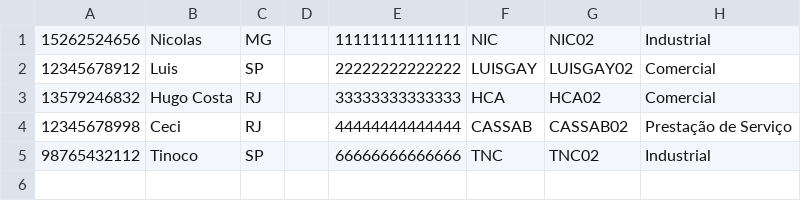
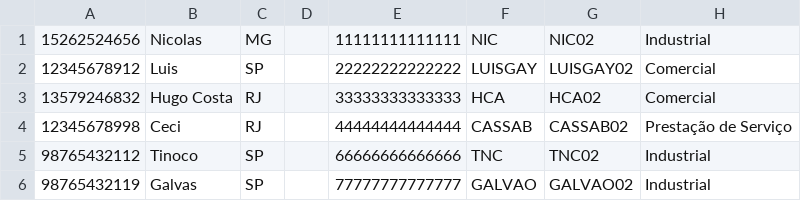
Before and after one commit to INF112-Programacao2/20232-team-9, a CSV file: MAKEFILE/data/Pessoa_Juridica.csv, drawn as a sheet; the diff names each change by its address in the sheet, - before the commit and + after, or states it on an @@ line.

```diff
--- a/MAKEFILE/data/Pessoa_Juridica.csv
+++ b/MAKEFILE/data/Pessoa_Juridica.csv
+row 6: 98765432119 | Galvas | SP |  | 77777777777777 | GALVAO | GALVAO02 | Industrial
```
Also changed, not shown: MAKEFILE/data/Usuarios_Juridico_Industrial.csv, 16 other files.
